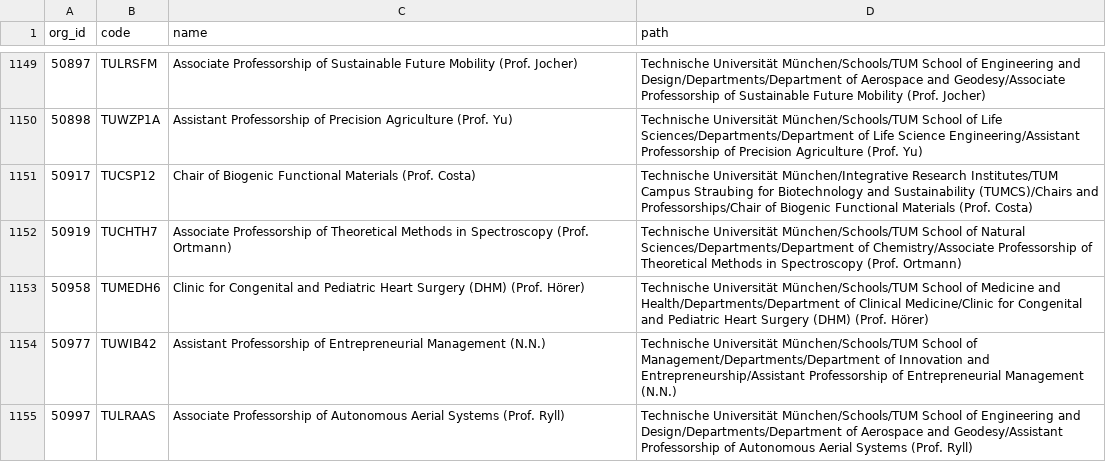
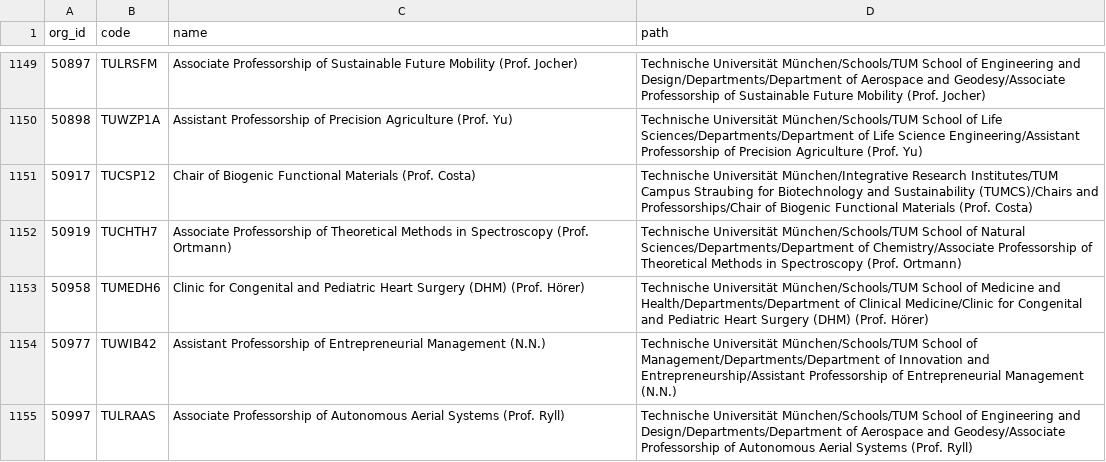
Before and after one commit to TUM-Dev/NavigaTUM, a CSV file: data/external/results/orgs-en_tumonline.csv, drawn as a sheet; only a part is shown, gaps mark what is left out; the diff covers the shown part only.

```diff
--- a/data/external/results/orgs-en_tumonline.csv
+++ b/data/external/results/orgs-en_tumonline.csv
@@ -1154,2 +1154,2 @@ org_id,code,name,path
 50977,TUWIB42,Assistant Professorship of Entrepreneurial Management (N.N.),Technische Universität München/Schools/TUM School of Management/Departments/Department of Innovation and Entrepreneurship/Assistant Professorship of Entrepreneurial Management (N.N.)
-50997,TULRAAS,Associate Professorship of Autonomous Aerial Systems (Prof. Ryll),Technische Universität München/Schools/TUM School of Engineering and Design/Departments/Department of Aerospace and Geodesy/Assistant Professorship of Autonomous Aerial Systems (Prof. Ryll)
+50997,TULRAAS,Associate Professorship of Autonomous Aerial Systems (Prof. Ryll),Technische Universität München/Schools/TUM School of Engineering and Design/Departments/Department of Aerospace and Geodesy/Associate Professorship of Autonomous Aerial Systems (Prof. Ryll)
```
Also changed, not shown: 1 added row and 6 edited cells elsewhere in this file, data/external/results/buildings_tumonline.csv, data/external/results/orgs-de_tumonline.csv, 3 other files.
